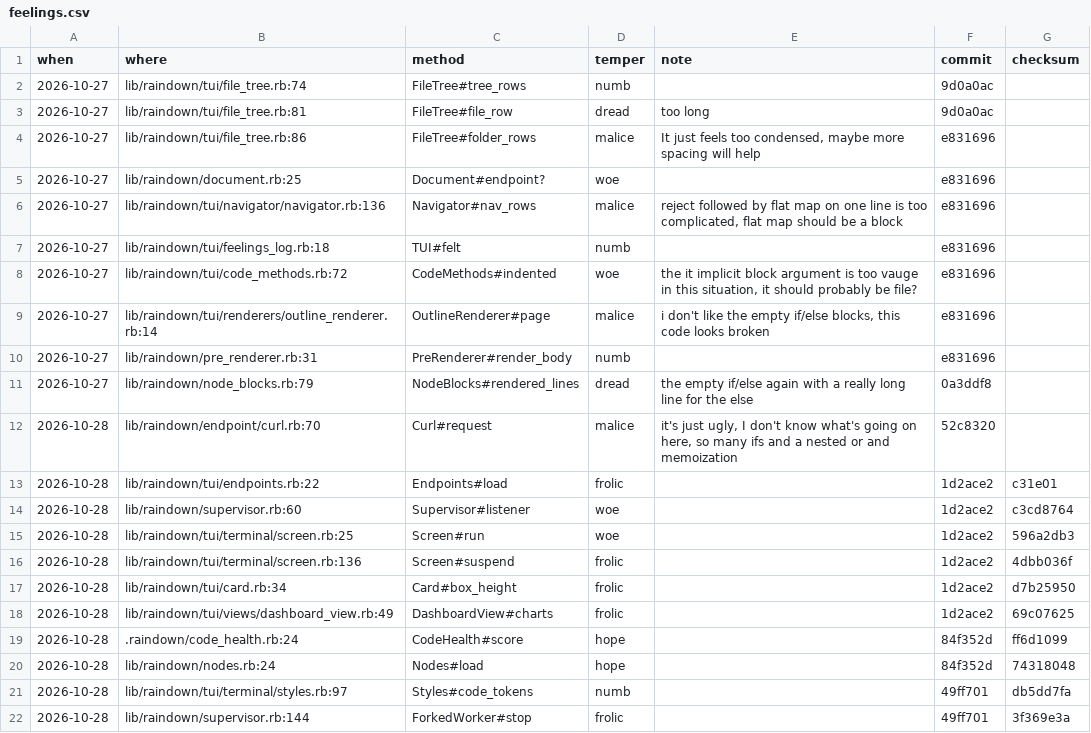
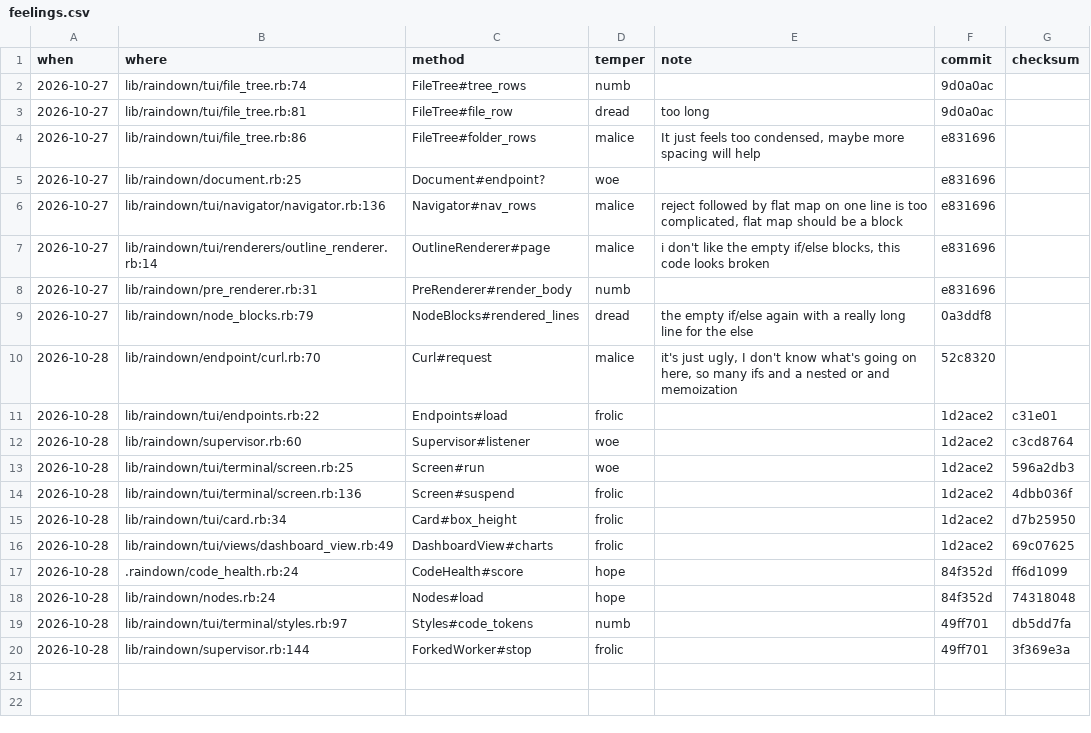
Before and after one commit to raindeer-rb/raindown, a CSV file: .raindown/feelings.csv, drawn as a sheet; the diff names each change by its address in the sheet, - before the commit and + after, or states it on an @@ line.

Commit message:
Refactor feelings into subfolder

```diff
--- a/.raindown/feelings.csv
+++ b/.raindown/feelings.csv
-row 7: 2026-10-27 | lib/raindown/tui/feelings_log.rb:18 | TUI#felt | numb |  | e831696
-row 8: 2026-10-27 | lib/raindown/tui/code_methods.rb:72 | CodeMethods#indented | woe | the it implicit block argument is too vauge in this situation, it should probably be file? | e831696
```
Also changed, not shown: .raindown/memories.csv, 21 other files.
